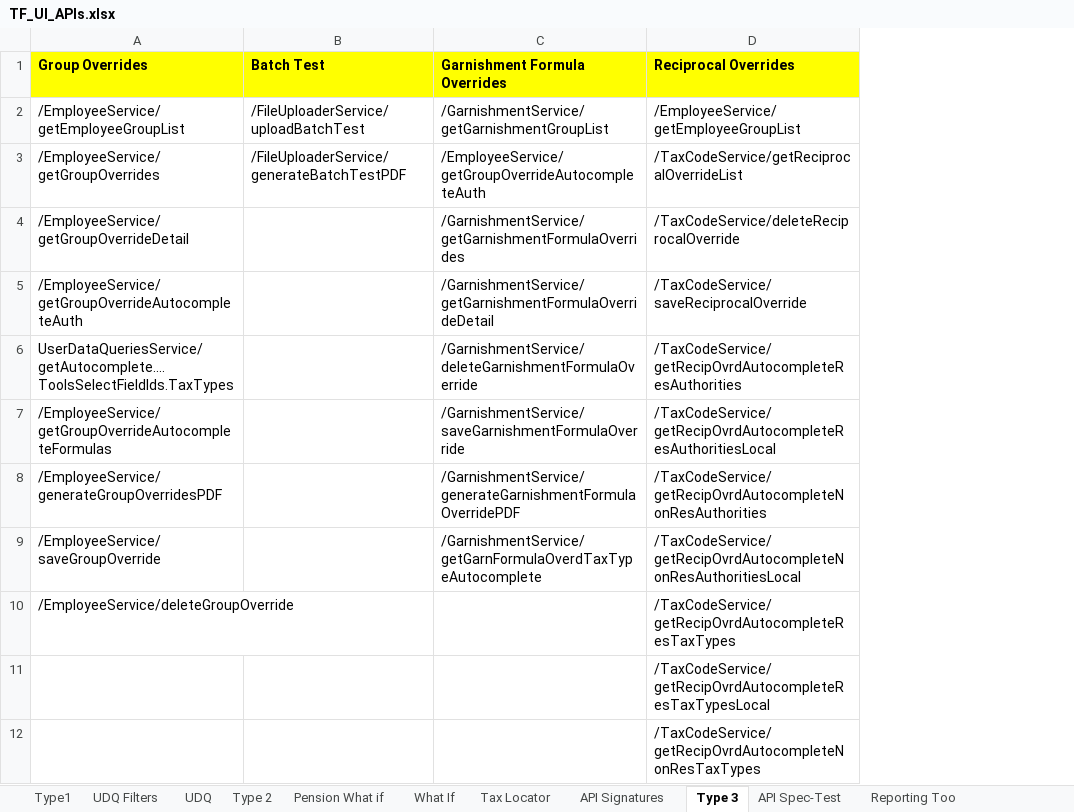
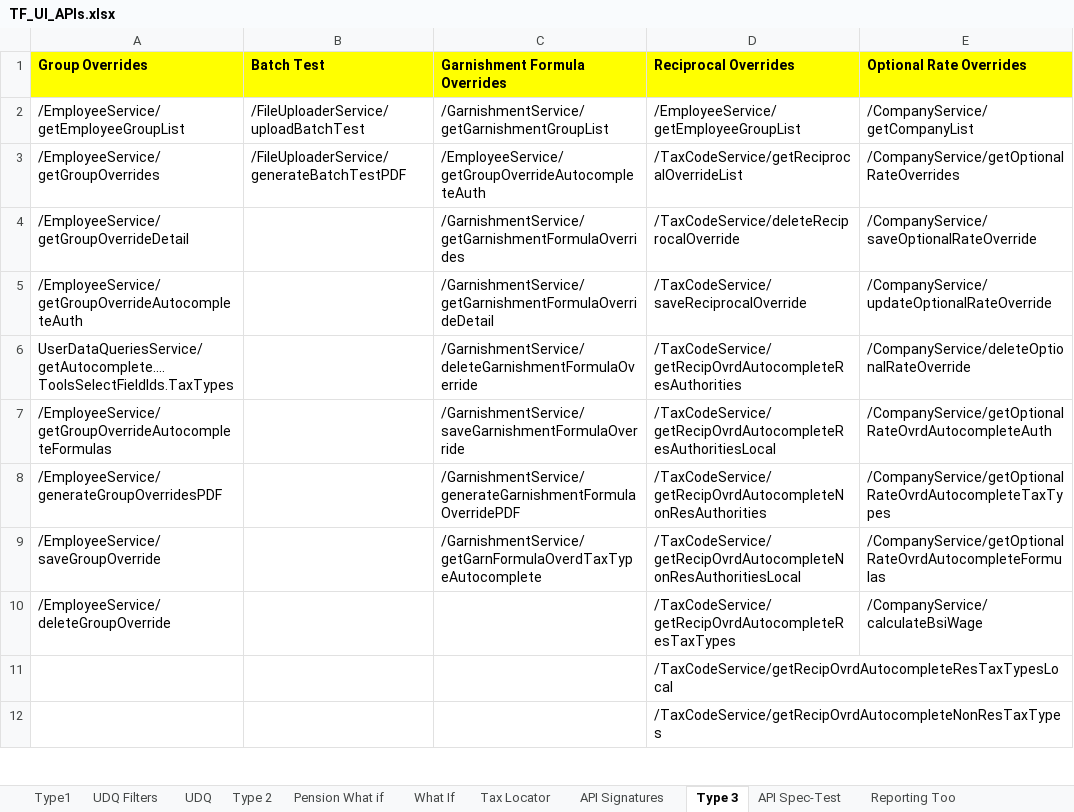
Before and after one commit to winitnaek/tf-new-arch-artifacts-TFPH215042021, an Excel workbook: TF_UI_APIs.xlsx, sheet Type 3, drawn as a sheet; only a part is shown; values as stored, in another font and other column widths than the file's, no borders; the diff names each change by its address in the sheet, - before the commit and + after, or states it on an @@ line.

Commit message:
Optional Rate Overrides API

```diff
--- a/TF_UI_APIs.xlsx (sheet Type 3)
+++ b/TF_UI_APIs.xlsx (sheet Type 3)
+column E (Optional Rate Overrides), rows 2-10: /CompanyService/getCompanyList | /CompanyService/getOptionalRateOverrides | /CompanyService/saveOptionalRateOverride | /CompanyService/updateOptionalRateOverride | /CompanyService/deleteOptionalRateOverride | /CompanyService/getOptionalRateOvrdAutocompleteAuth | /CompanyService/getOptionalRateOvrdAutocompleteTaxTypes | /CompanyService/getOptionalRateOvrdAutocompleteFormulas | /CompanyService/calculateBsiWage
```
